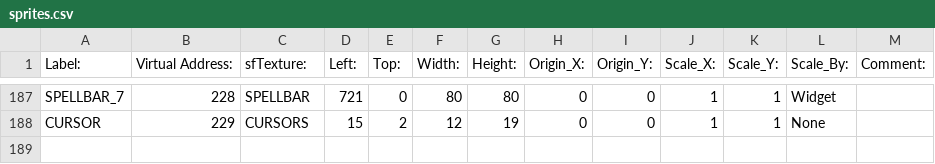
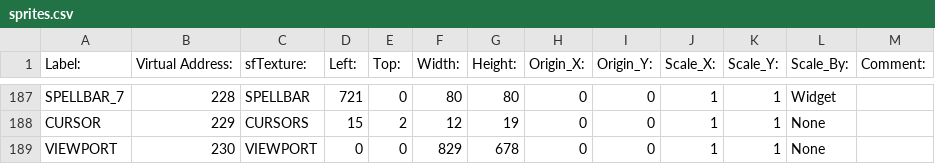
Before and after one commit to BostonBrooks/Spaghetti-Graveyard-UI, a CSV file: games/game/maps/demo/sprites.csv, drawn as a sheet; only a part is shown, gaps mark what is left out; the diff names each change by its address in the sheet, - before the commit and + after, or states it on an @@ line.

Commit message:
viewport.h is a mockup

```diff
--- a/games/game/maps/demo/sprites.csv
+++ b/games/game/maps/demo/sprites.csv
+row 189: VIEWPORT | 230 | VIEWPORT | 0 | 0 | 829 | 678 | 0 | 0 | 1 | 1 | None
```
Also changed, not shown: games/game/maps/demo/textures.csv, 4 other files.
